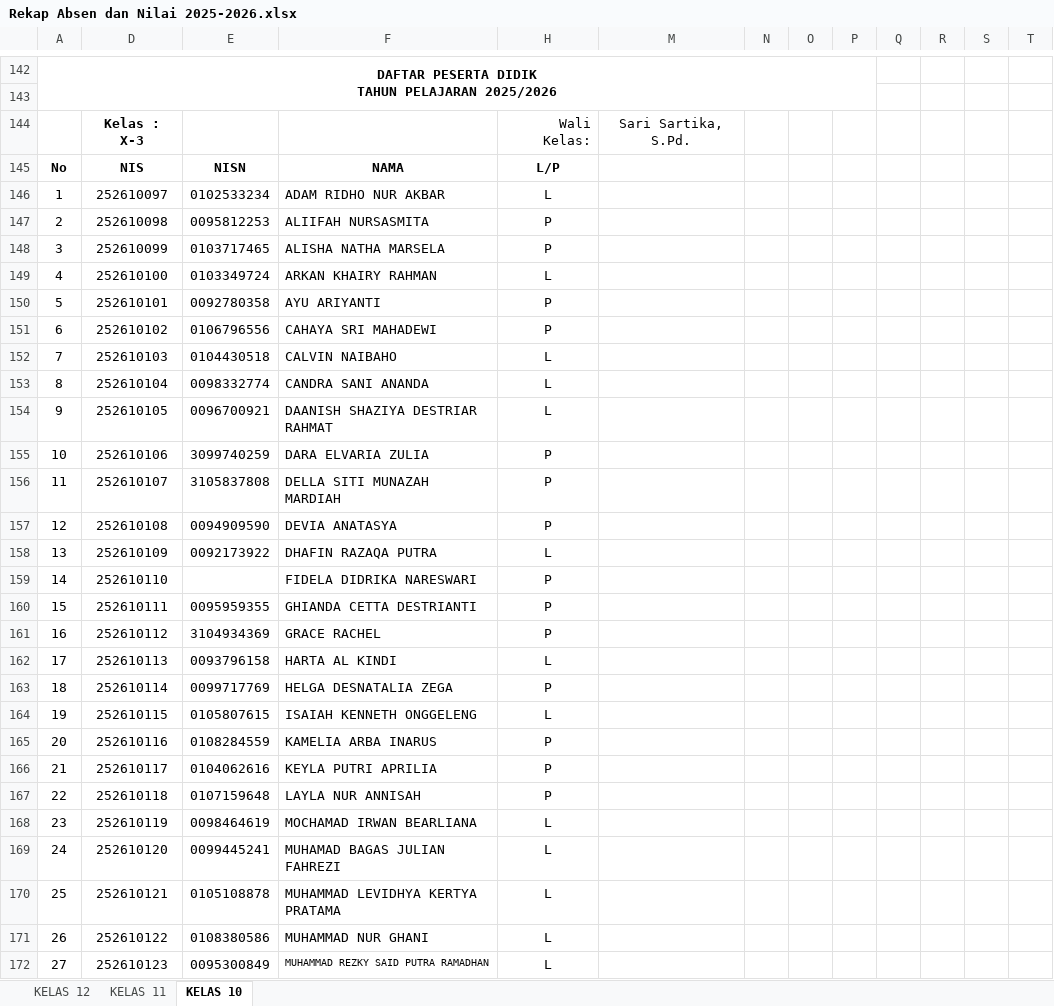
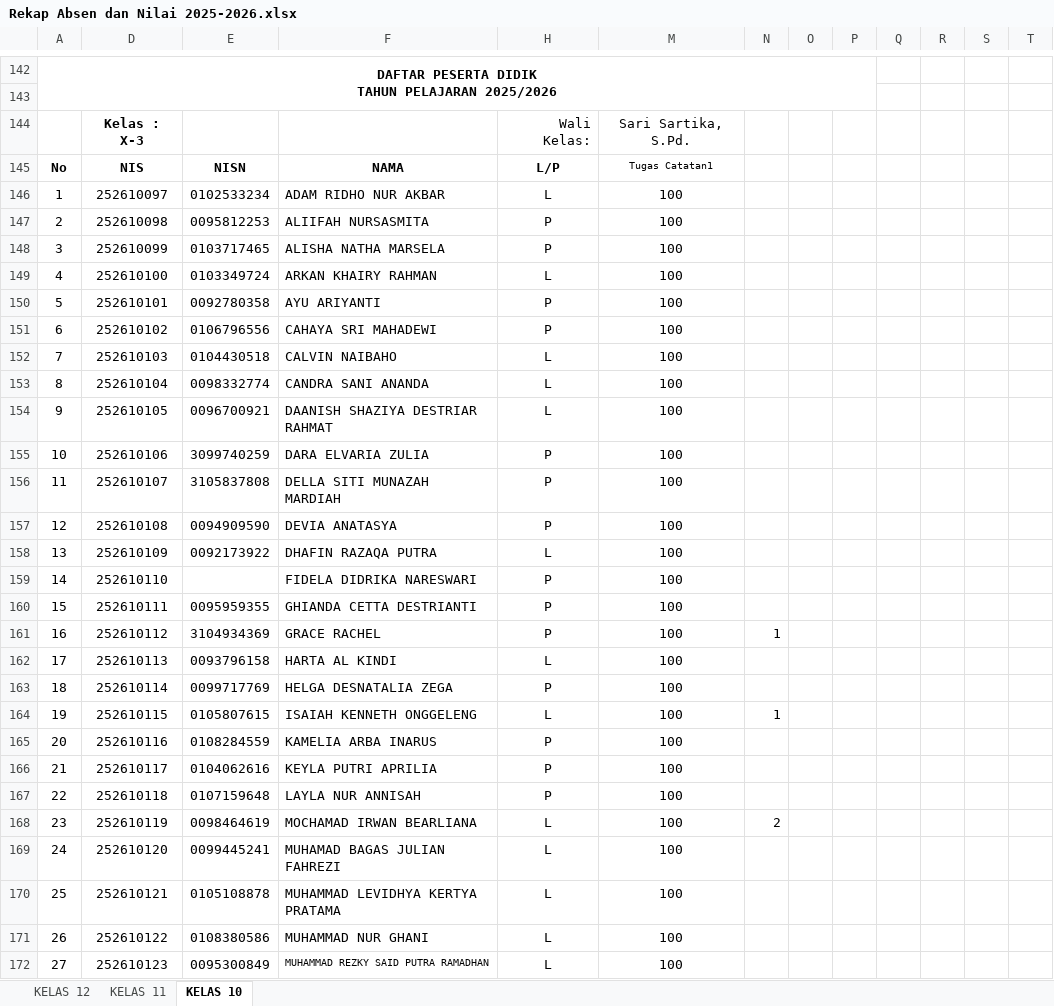
Before and after one commit to natedekaka/proses-belajar-2025-2026, an Excel workbook: Rekap Absen dan Nilai 2025-2026.xlsx, sheet KELAS 10, drawn as a sheet; only a part is shown, gaps mark what is left out; values as stored, in another font and other column widths than the file's, no borders; charts and pictures and conditional formats not drawn; the diff covers the shown part only; the diff names each change by its address in the sheet, - before the commit and + after, or states it on an @@ line.

Commit message:
input rekap absen dan nilai tambah materi kelas x

```diff
--- a/Rekap Absen dan Nilai 2025-2026.xlsx (sheet KELAS 10)
+++ b/Rekap Absen dan Nilai 2025-2026.xlsx (sheet KELAS 10)
-M145: (empty)
+M145: Tugas Catatan1
-M146:M172: (empty)
+M146:M172: 100
-N161: (empty)
+N161: 1
-N164: (empty)
+N164: 1
-N168: (empty)
+N168: 2
```
Also changed, not shown: 18 edited cells elsewhere in this sheet, 2 other files.
